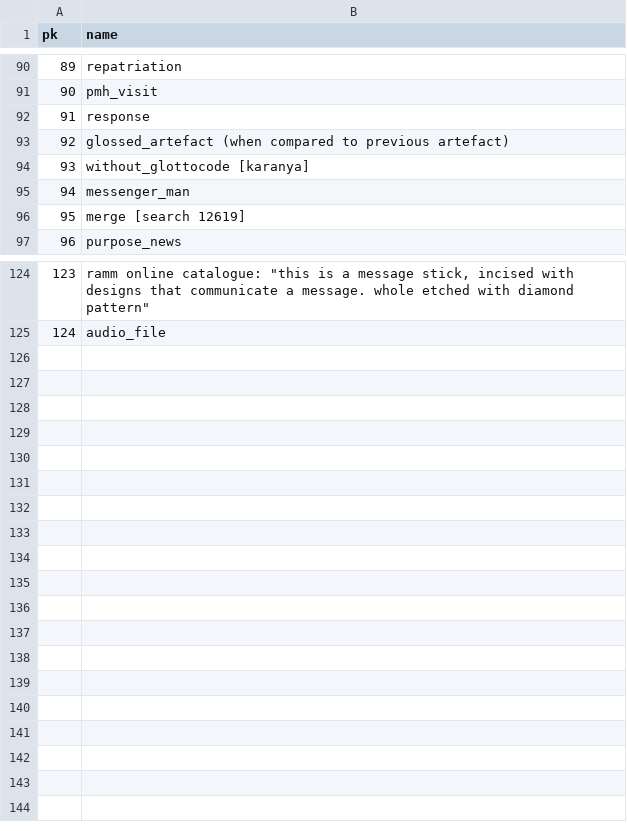
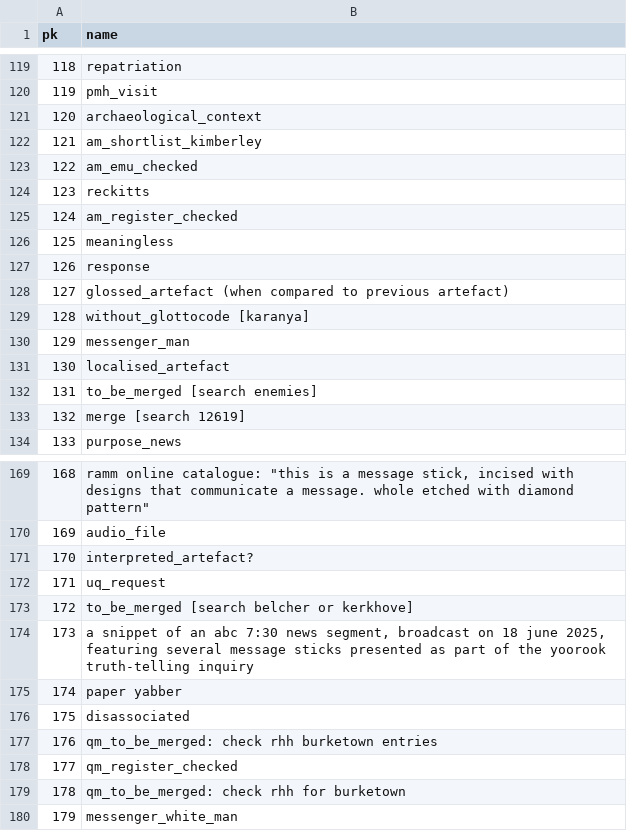
Before and after one commit to clld/amsd-data, a CSV file: raw/keywords.csv, drawn as a sheet; only a part is shown, gaps mark what is left out; the diff covers the shown part only; the diff names each change by its address in the sheet, - before the commit and + after, or states it on an @@ line.

```diff
--- a/raw/keywords.csv
+++ b/raw/keywords.csv
@@ column A (pk) renumbered between rows 19 and 170 @@
+row 121: 120 | archaeological_context
+row 122: 121 | am_shortlist_kimberley
+row 123: 122 | am_emu_checked
+row 124: 123 | reckitts
+row 125: 124 | am_register_checked
+row 126: 125 | meaningless
+row 131: 130 | localised_artefact
+row 132: 131 | to_be_merged [search enemies]
+row 171: 170 | interpreted_artefact?
+row 172: 171 | uq_request
+row 173: 172 | to_be_merged [search belcher or kerkhove]
+row 174: 173 | a snippet of an abc 7:30 news segment, broadcast on 18 june 2025, featuring several message sticks presented as part of the yoorook truth-telling inquiry
+row 175: 174 | paper yabber
+row 176: 175 | disassociated
+row 177: 176 | qm_to_be_merged: check rhh burketown entries
+row 178: 177 | qm_register_checked
+row 179: 178 | qm_to_be_merged: check rhh for burketown
+row 180: 179 | messenger_white_man
```
Also changed, not shown: 38 added rows, 1 removed row, 3 moved rows and 6 edited cells elsewhere in this file, raw/source_citation.csv, raw/x_sticks_data_entry.csv, 43 other files.
